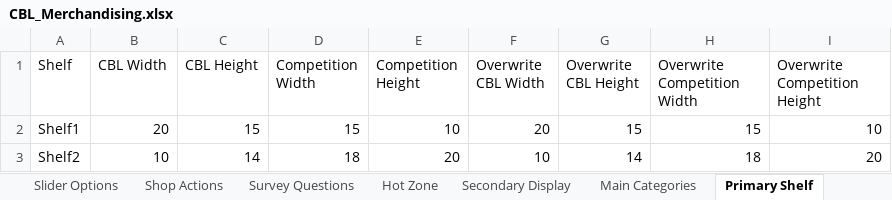
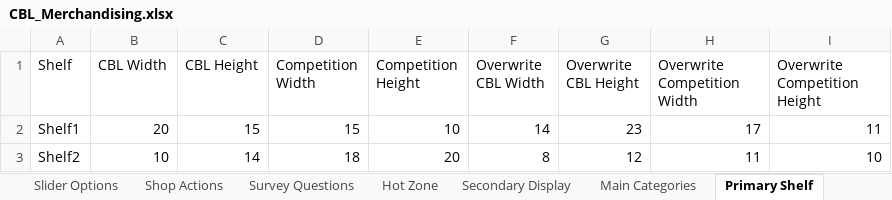
Before and after one commit to fahadshah868/CBL-Merchandiser, an Excel workbook: CBL_Merchandising/CBL_Merchandising.xlsx, sheet Primary Shelf, drawn as a sheet; values as stored, in another font and other column widths than the file's, no borders; the diff names each change by its address in the sheet, - before the commit and + after, or states it on an @@ line.

```diff
--- a/CBL_Merchandising/CBL_Merchandising.xlsx (sheet Primary Shelf)
+++ b/CBL_Merchandising/CBL_Merchandising.xlsx (sheet Primary Shelf)
-F2 (Overwrite CBL Width): 20
+F2 (Overwrite CBL Width): 14
-G2 (Overwrite CBL Height): 15
+G2 (Overwrite CBL Height): 23
-H2 (Overwrite Competition Width): 15
+H2 (Overwrite Competition Width): 17
-I2 (Overwrite Competition Height): 10
+I2 (Overwrite Competition Height): 11
-F3 (Overwrite CBL Width): 10
+F3 (Overwrite CBL Width): 8
-G3 (Overwrite CBL Height): 14
+G3 (Overwrite CBL Height): 12
-H3 (Overwrite Competition Width): 18
+H3 (Overwrite Competition Width): 11
-I3 (Overwrite Competition Height): 20
+I3 (Overwrite Competition Height): 10
```
Also changed, not shown: sheet Tposm Deployment, 24 other files.
